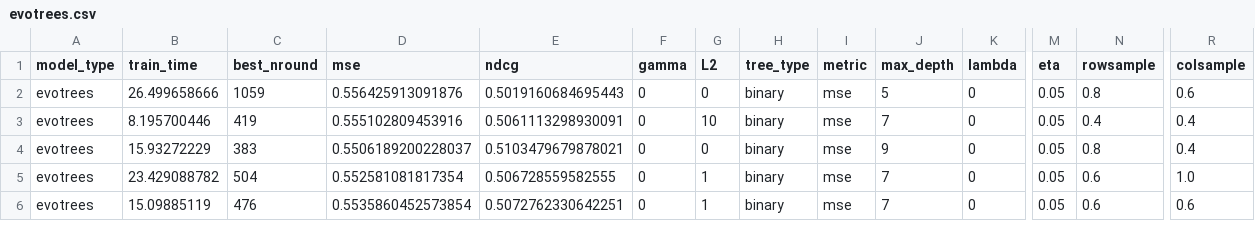
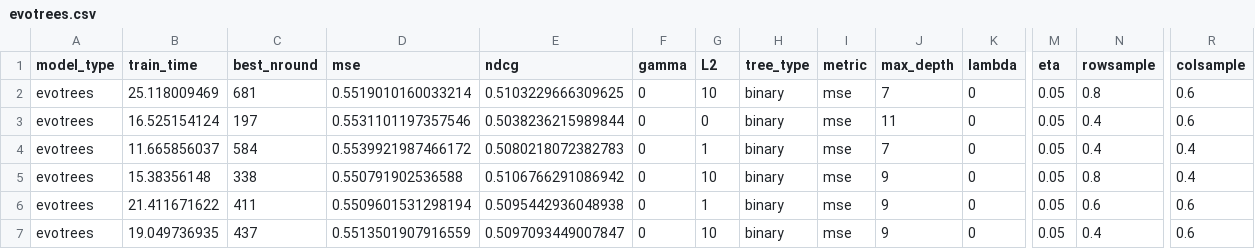
Before and after one commit to Evovest/MLBenchmarks.jl, a CSV file: results/msrank/raw/evotrees.csv, drawn as a sheet; only a part is shown, gaps mark what is left out; addresses are those after the commit; rows hold the shown columns only; the diff covers the shown part only; the diff names each change by its address in the sheet, - before the commit and + after, or states it on an @@ line.

```diff
--- a/results/msrank/raw/evotrees.csv
+++ b/results/msrank/raw/evotrees.csv
-B2 (train_time): 26.499658666
+B2 (train_time): 25.118009469
-C2 (best_nround): 1059
+C2 (best_nround): 681
-D2 (mse): 0.556425913091876
+D2 (mse): 0.5519010160033214
-E2 (ndcg): 0.5019160684695443
+E2 (ndcg): 0.5103229666309625
-G2 (L2): 0
+G2 (L2): 10
-J2 (max_depth): 5
+J2 (max_depth): 7
+row 3: evotrees | 16.525154124 | 197 | 0.5531101197357546 | 0.5038236215989844 | 0 | 0 | binary | mse | 11 | 0 | 0.05 | 0.4 | 0.6
-B4 (train_time): 8.195700446
+B4 (train_time): 11.665856037
-C4 (best_nround): 419
+C4 (best_nround): 584
-D4 (mse): 0.555102809453916
+D4 (mse): 0.5539921987466172
-E4 (ndcg): 0.5061113298930091
+E4 (ndcg): 0.5080218072382783
-G4 (L2): 10
+G4 (L2): 1
-B5 (train_time): 15.93272229
+B5 (train_time): 15.38356148
-C5 (best_nround): 383
+C5 (best_nround): 338
-D5 (mse): 0.5506189200228037
+D5 (mse): 0.550791902536588
-E5 (ndcg): 0.5103479679878021
+E5 (ndcg): 0.5106766291086942
-G5 (L2): 0
+G5 (L2): 10
-B6 (train_time): 23.429088782
+B6 (train_time): 21.411671622
-C6 (best_nround): 504
+C6 (best_nround): 411
-D6 (mse): 0.552581081817354
+D6 (mse): 0.5509601531298194
-E6 (ndcg): 0.506728559582555
+E6 (ndcg): 0.5095442936048938
-J6:J7 (max_depth): 7
+J6:J7 (max_depth): 9
-R6 (colsample): 1.0
+R6 (colsample): 0.6
-B7 (train_time): 15.09885119
+B7 (train_time): 19.049736935
-C7 (best_nround): 476
+C7 (best_nround): 437
-D7 (mse): 0.5535860452573854
+D7 (mse): 0.5513501907916559
-E7 (ndcg): 0.5072762330642251
+E7 (ndcg): 0.5097093449007847
-G7 (L2): 1
+G7 (L2): 10
-N7 (rowsample): 0.6
+N7 (rowsample): 0.4
```
Also changed, not shown: 1 added row, 2 removed rows and 56 edited cells elsewhere in this file, results/boston/raw/neurotrees.csv, results/boston/raw/summary.csv, 33 other files.
